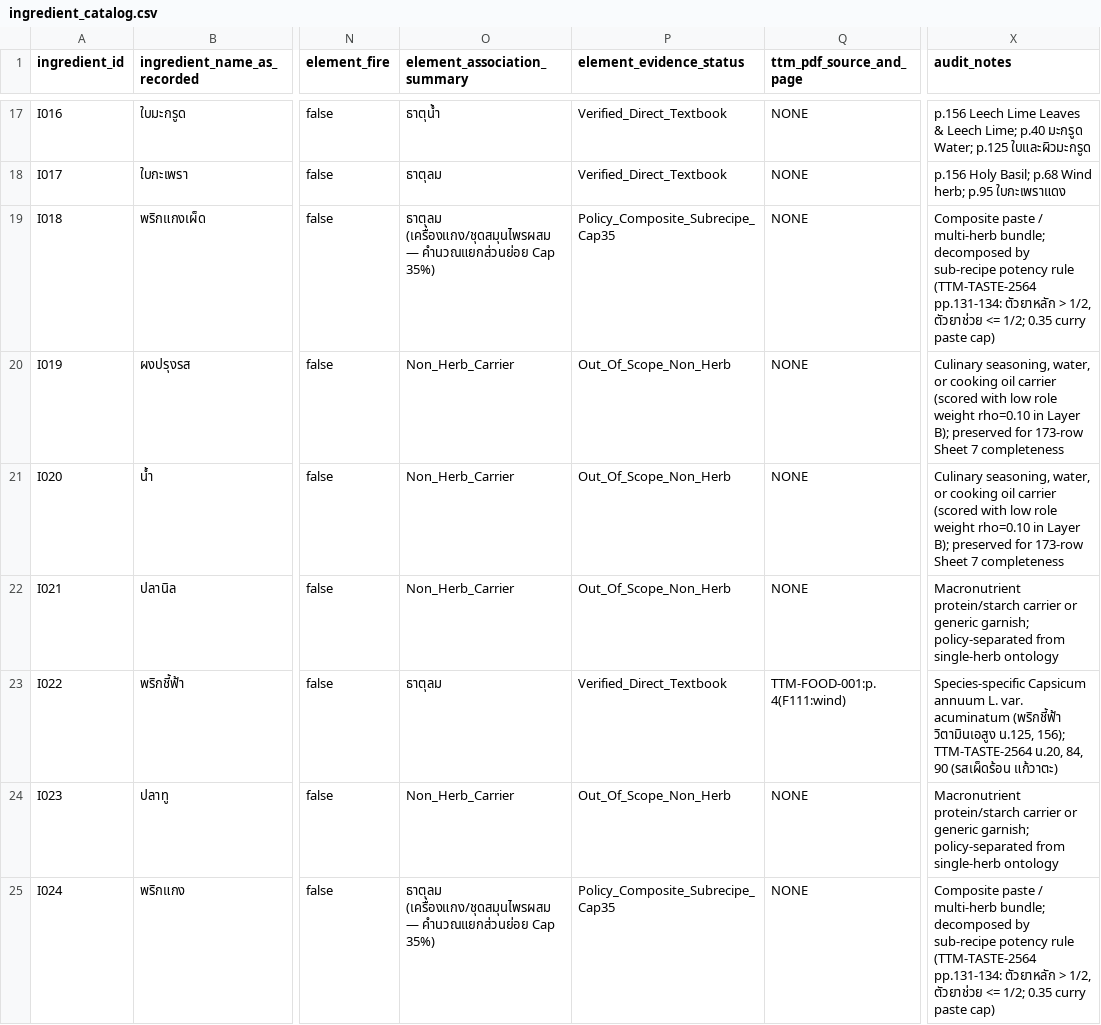
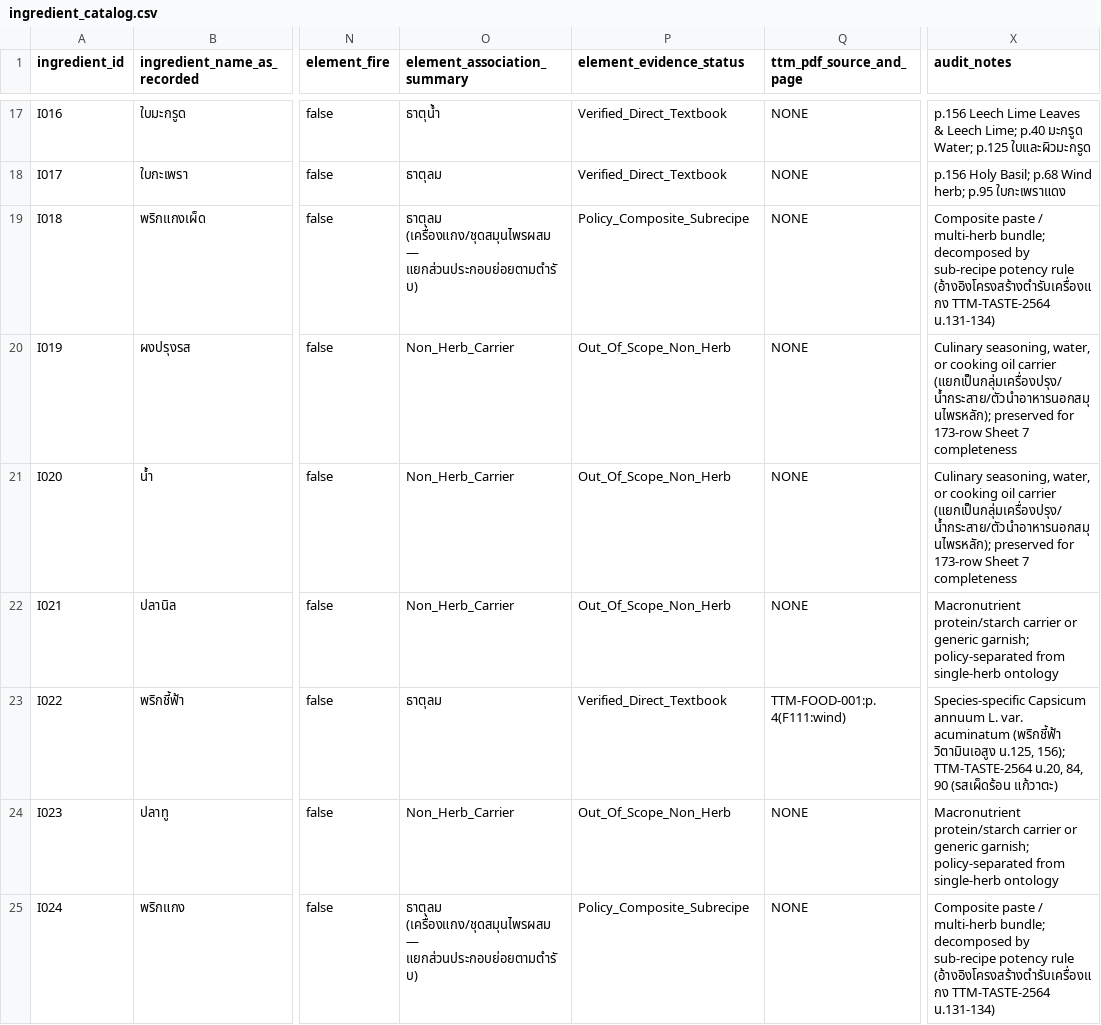
Before and after one commit to 660710754/element-health-project1, a CSV file: data/ingredient_catalog.csv, drawn as a sheet; only a part is shown, gaps mark what is left out; the diff covers the shown part only; the diff names each change by its address in the sheet, - before the commit and + after, or states it on an @@ line.

```diff
--- a/data/ingredient_catalog.csv
+++ b/data/ingredient_catalog.csv
-O19 (element_association_summary): …(เครื่องแกง/ชุดสมุนไพรผสม — คำนวณแยกส่วนย่อย Cap 35%)
+O19 (element_association_summary): …(เครื่องแกง/ชุดสมุนไพรผสม — แยกส่วนประกอบย่อยตามตำรับ)
-P19 (element_evidence_status): Policy_Composite_Subrecipe_Cap35
+P19 (element_evidence_status): Policy_Composite_Subrecipe
-X19 (audit_notes): …potency rule (TTM-TASTE-2564 pp.131-134: ตัวยาหลัก > 1/2, ตัวยาช่วย <= 1/2; 0.35 curry paste cap)
+X19 (audit_notes): …potency rule (อ้างอิงโครงสร้างตำรับเครื่องแกง TTM-TASTE-2564 น.131-134)
-X20:X21 (audit_notes): …oil carrier (scored with low role weight rho=0.10 in Layer B); preserved for…
+X20:X21 (audit_notes): …oil carrier (แยกเป็นกลุ่มเครื่องปรุง/น้ำกระสาย/ตัวนำอาหารนอกสมุนไพรหลัก); preserved for…
-O25 (element_association_summary): …(เครื่องแกง/ชุดสมุนไพรผสม — คำนวณแยกส่วนย่อย Cap 35%)
+O25 (element_association_summary): …(เครื่องแกง/ชุดสมุนไพรผสม — แยกส่วนประกอบย่อยตามตำรับ)
-P25 (element_evidence_status): Policy_Composite_Subrecipe_Cap35
+P25 (element_evidence_status): Policy_Composite_Subrecipe
-X25 (audit_notes): …potency rule (TTM-TASTE-2564 pp.131-134: ตัวยาหลัก > 1/2, ตัวยาช่วย <= 1/2; 0.35 curry paste cap)
+X25 (audit_notes): …potency rule (อ้างอิงโครงสร้างตำรับเครื่องแกง TTM-TASTE-2564 น.131-134)
```
Also changed, not shown: 102 edited cells elsewhere in this file, data/ingredient_ontology_relations.csv, data/ontology_sources.csv, 3 other files.
